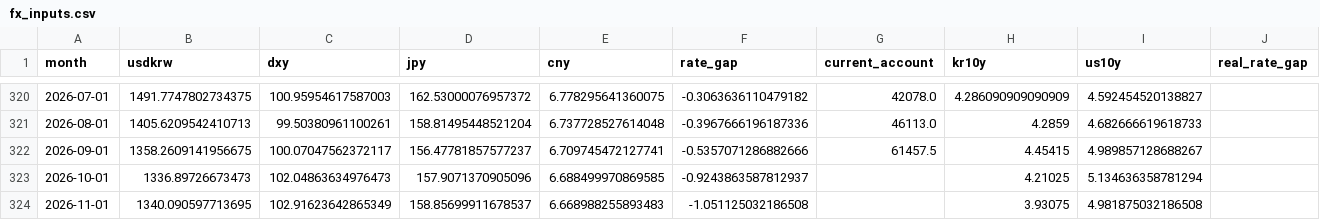
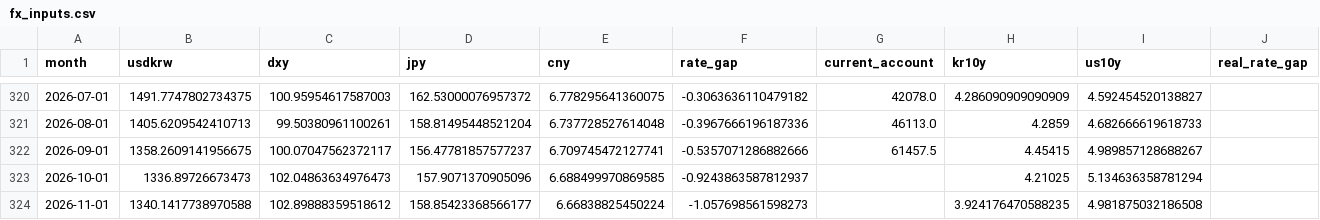
Before and after one commit to namyikim/predict_stock, a CSV file: macro_history/fx_inputs.csv, drawn as a sheet; only a part is shown, gaps mark what is left out.

```diff
--- a/macro_history/fx_inputs.csv
+++ b/macro_history/fx_inputs.csv
@@ -323,2 +323,2 @@ month,usdkrw,dxy,jpy,cny,rate_gap,current_account,kr10y,us10y,real_rate_gap
 2026-10-01,1336.89726673473,102.04863634976473,157.9071370905096,6.688499970869585,-0.9243863587812937,,4.21025,5.134636358781294,
-2026-11-01,1340.090597713695,102.91623642865349,158.85699911678537,6.668988255893483,-1.051125032186508,,3.93075,4.981875032186508,
+2026-11-01,1340.1417738970588,102.89888359518612,158.85423368566177,6.66838825450224,-1.057698561598273,,3.924176470588235,4.981875032186508,
```
Also changed, not shown: macro_history/korea_rates_daily.csv, 1 other file.
